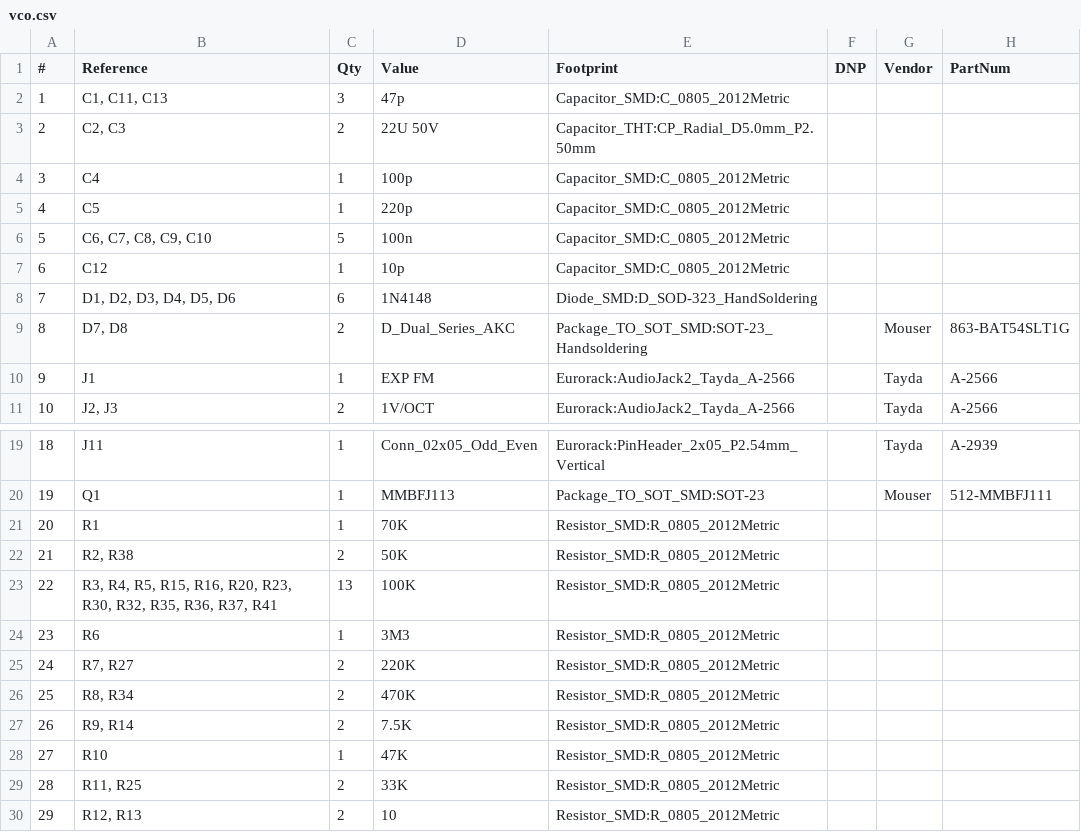
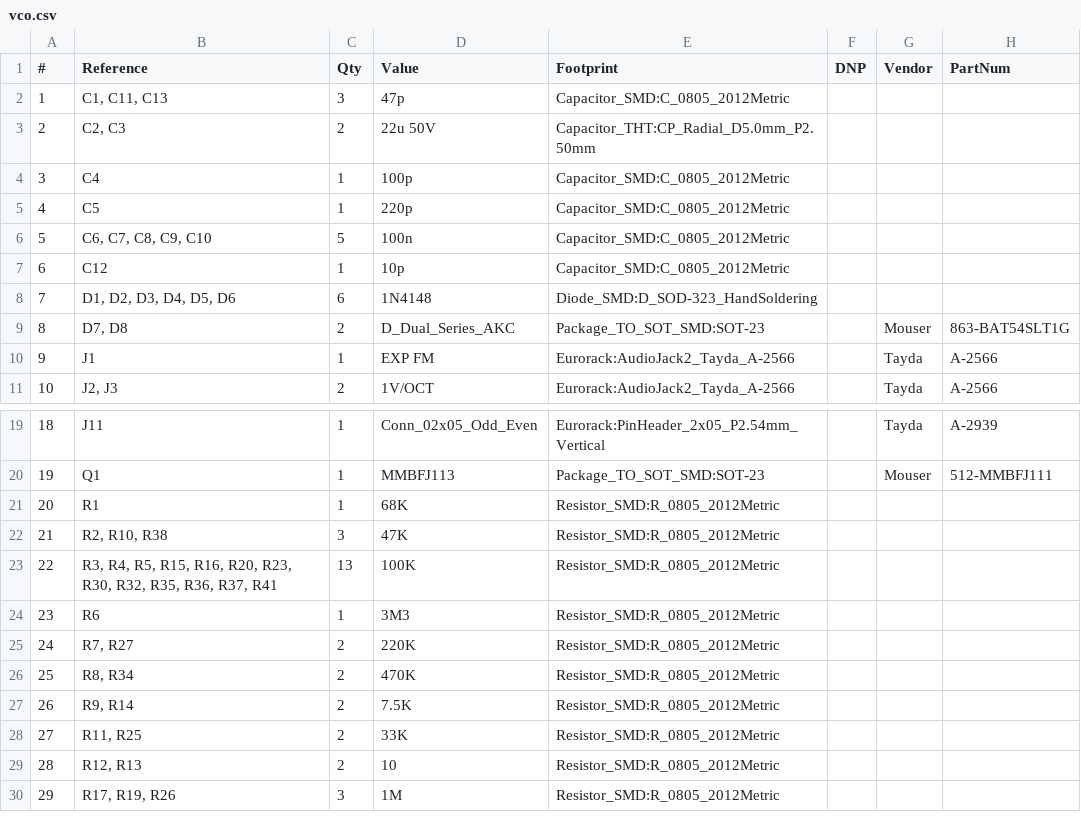
Before and after one commit to thismatters/EurorackVco, a CSV file: vco.csv, drawn as a sheet; only a part is shown, gaps mark what is left out; the shorter side is filled out with more unchanged rows; removed rows and columns are numbered as before the commit, all else as after; the diff names each change by its address in the sheet, - before the commit and + after, or states it on an @@ line.

```diff
--- a/vco.csv
+++ b/vco.csv
-D3 (Value): 22U 50V
+D3 (Value): 22u 50V
-E9 (Footprint): Package_TO_SOT_SMD:SOT-23_Handsoldering
+E9 (Footprint): Package_TO_SOT_SMD:SOT-23
-D21 (Value): 70K
+D21 (Value): 68K
-row 22: 21 | R2, R38 | 2 | 50K | Resistor_SMD:R_0805_2012Metric
+row 22: 21 | R2, R10, R38 | 3 | 47K | Resistor_SMD:R_0805_2012Metric
-row 28: 27 | R10 | 1 | 47K | Resistor_SMD:R_0805_2012Metric
@@ column A (#) renumbered from row 28 down @@
```
Also changed, not shown: 4 other files.
